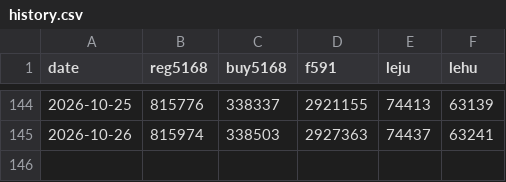
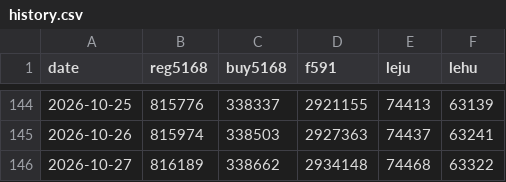
Before and after one commit to g1128-lol/line-oa-monitor, a CSV file: data/history.csv, drawn as a sheet; only a part is shown, gaps mark what is left out.

```diff
--- a/data/history.csv
+++ b/data/history.csv
@@ -145 +145,2 @@ date,reg5168,buy5168,f591,leju,lehu
 2026-10-26,815974,338503,2927363,74437,63241
+2026-10-27,816189,338662,2934148,74468,63322
```
